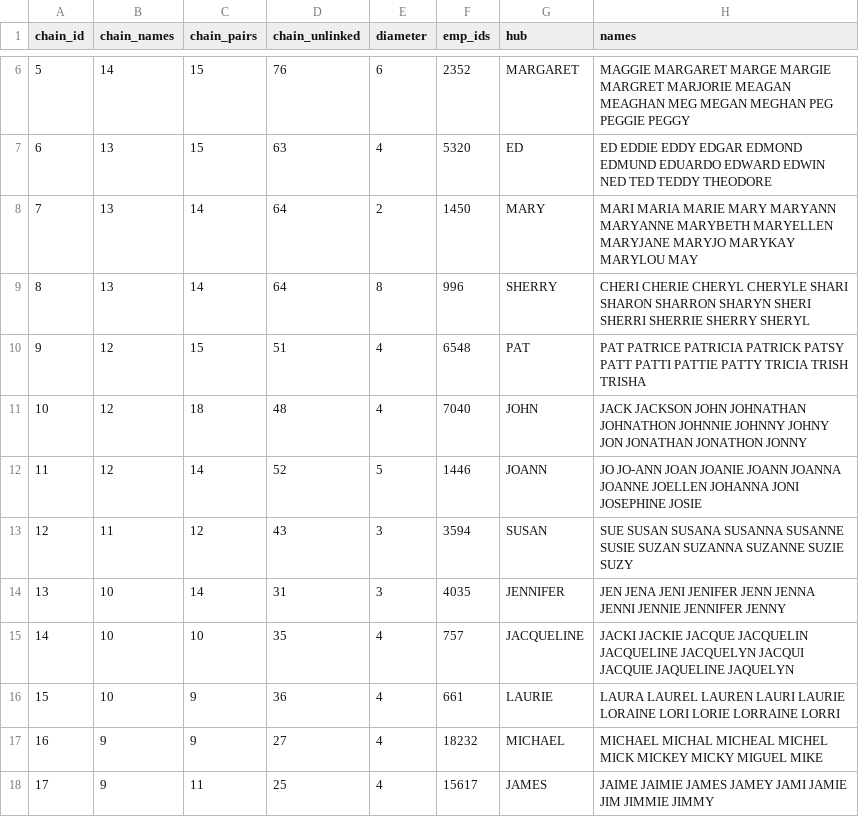
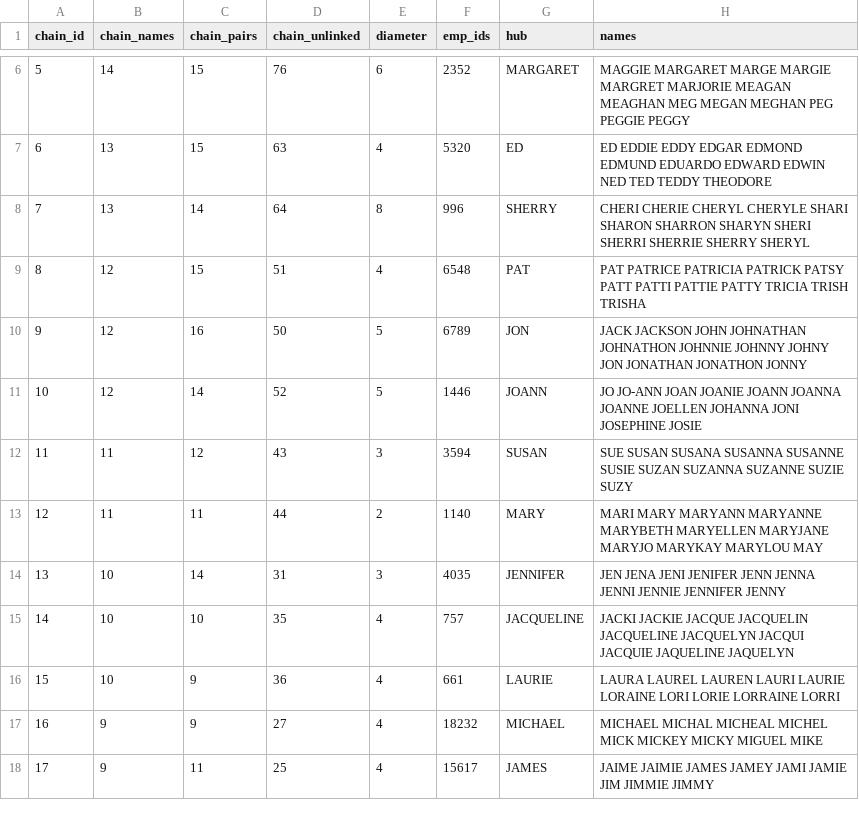
Before and after one commit to Nonprofit-Open-Data-Collective/synthid, a CSV file: dev/name-variants/first-name-variant-chains.csv, drawn as a sheet; only a part is shown, gaps mark what is left out; removed rows and columns are numbered as before the commit, all else as after; the diff names each change by its address in the sheet, - before the commit and + after, or states it on an @@ line.

```diff
--- a/dev/name-variants/first-name-variant-chains.csv
+++ b/dev/name-variants/first-name-variant-chains.csv
-row 8: 7 | 13 | 14 | 64 | 2 | 1450 | MARY | MARI MARIA MARIE MARY MARYANN MARYANNE MARYBETH MARYELLEN MARYJANE MARYJO MARYKAY MARYLOU MAY
@@ column A (chain_id) renumbered between rows 8 and 12 @@
-C10 (chain_pairs): 18
+C10 (chain_pairs): 16
-D10 (chain_unlinked): 48
+D10 (chain_unlinked): 50
-E10 (diameter): 4
+E10 (diameter): 5
-F10 (emp_ids): 7040
+F10 (emp_ids): 6789
-G10 (hub): JOHN
+G10 (hub): JON
+row 13: 12 | 11 | 11 | 44 | 2 | 1140 | MARY | MARI MARY MARYANN MARYANNE MARYBETH MARYELLEN MARYJANE MARYJO MARYKAY MARYLOU MAY
```
Also changed, not shown: dev/name-variants/first-name-variants-questionable.csv, dev/partvii-panel/csa-test-450/lexicon-cofiling-rescore-gained-pairs.csv, 19 other files.
